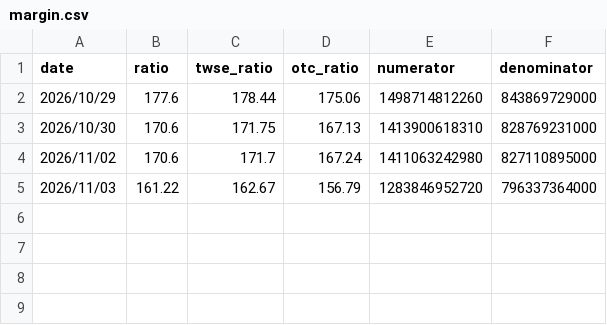
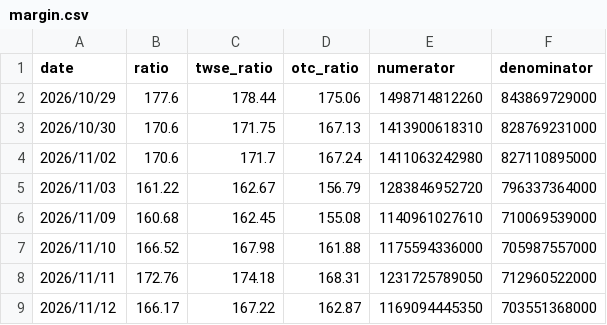
Before and after one commit to lance-huang26/chips-kline, a CSV file: data/history/margin.csv, drawn as a sheet; the diff names each change by its address in the sheet, - before the commit and + after, or states it on an @@ line.

```diff
--- a/data/history/margin.csv
+++ b/data/history/margin.csv
+row 6: 2026/11/09 | 160.68 | 162.45 | 155.08 | 1140961027610 | 710069539000
+row 7: 2026/11/10 | 166.52 | 167.98 | 161.88 | 1175594336000 | 705987557000
+row 8: 2026/11/11 | 172.76 | 174.18 | 168.31 | 1231725789050 | 712960522000
+row 9: 2026/11/12 | 166.17 | 167.22 | 162.87 | 1169094445350 | 703551368000
```
Also changed, not shown: data/history/chips.csv, data/history/prices.csv, 12 other files.
